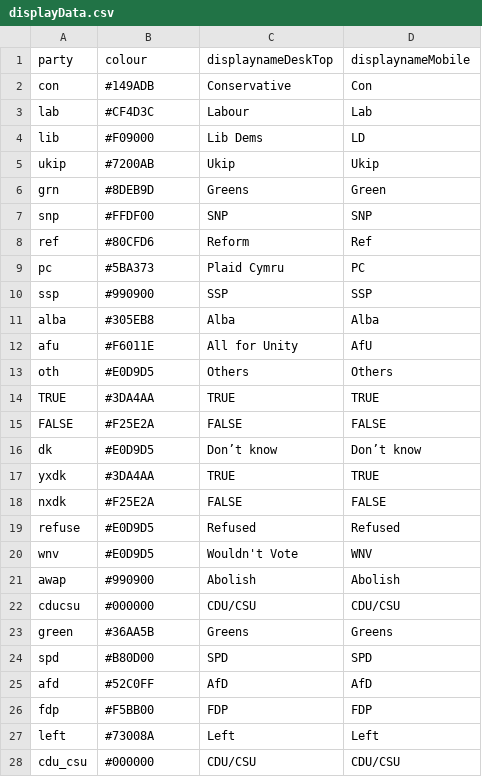
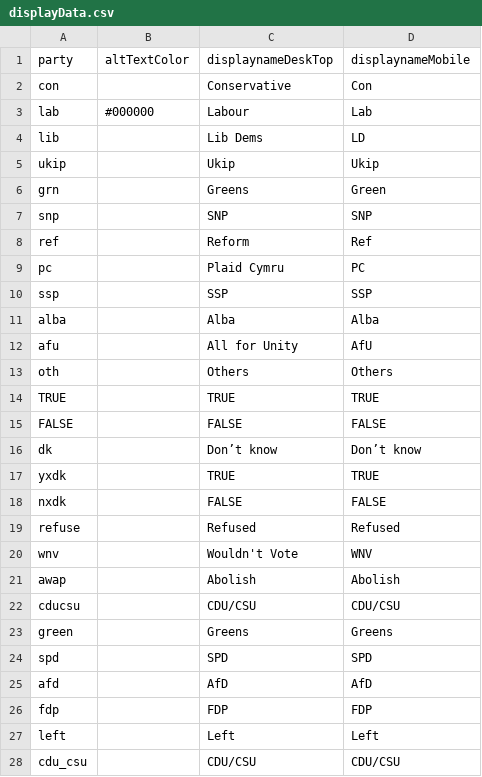
Before and after one commit to Financial-Times/poll-tracker-MoE, a CSV file: data/displayData.csv, drawn as a sheet.

Commit message:
Add alternative text color to labels

```diff
--- a/data/displayData.csv
+++ b/data/displayData.csv
@@ -1,28 +1,28 @@
-party,colour,displaynameDeskTop,displaynameMobile
-con,#149ADB,Conservative,Con
-lab,#CF4D3C,Labour,Lab
-lib,#F09000,Lib Dems,LD
-ukip,#7200AB,Ukip,Ukip
-grn,#8DEB9D,Greens,Green
-snp,#FFDF00,SNP,SNP
-ref,#80CFD6,Reform,Ref
-pc,#5BA373,Plaid Cymru,PC
-ssp,#990900,SSP,SSP
-alba,#305EB8,Alba,Alba
-afu,#F6011E,All for Unity,AfU
-oth,#E0D9D5,Others,Others
-TRUE,#3DA4AA,TRUE,TRUE
-FALSE,#F25E2A,FALSE,FALSE
-dk,#E0D9D5,Don’t know,Don’t know
-yxdk,#3DA4AA,TRUE,TRUE
-nxdk,#F25E2A,FALSE,FALSE
-refuse,#E0D9D5,Refused,Refused
-wnv,#E0D9D5,Wouldn't Vote,WNV
-awap,#990900,Abolish,Abolish
-cducsu,#000000,CDU/CSU,CDU/CSU
-green,#36AA5B,Greens,Greens
-spd,#B80D00,SPD,SPD
-afd,#52C0FF,AfD,AfD
-fdp,#F5BB00,FDP,FDP
-left,#73008A,Left,Left
-cdu_csu,#000000,CDU/CSU,CDU/CSU
+party,altTextColor,displaynameDeskTop,displaynameMobile
+con,,Conservative,Con
+lab,#000000,Labour,Lab
+lib,,Lib Dems,LD
+ukip,,Ukip,Ukip
+grn,,Greens,Green
+snp,,SNP,SNP
+ref,,Reform,Ref
+pc,,Plaid Cymru,PC
+ssp,,SSP,SSP
+alba,,Alba,Alba
+afu,,All for Unity,AfU
+oth,,Others,Others
+TRUE,,TRUE,TRUE
+FALSE,,FALSE,FALSE
+dk,,Don’t know,Don’t know
+yxdk,,TRUE,TRUE
+nxdk,,FALSE,FALSE
+refuse,,Refused,Refused
+wnv,,Wouldn't Vote,WNV
+awap,,Abolish,Abolish
+cducsu,,CDU/CSU,CDU/CSU
+green,,Greens,Greens
+spd,,SPD,SPD
+afd,,AfD,AfD
+fdp,,FDP,FDP
+left,,Left,Left
+cdu_csu,,CDU/CSU,CDU/CSU
```
Also changed, not shown: 3 other files.
